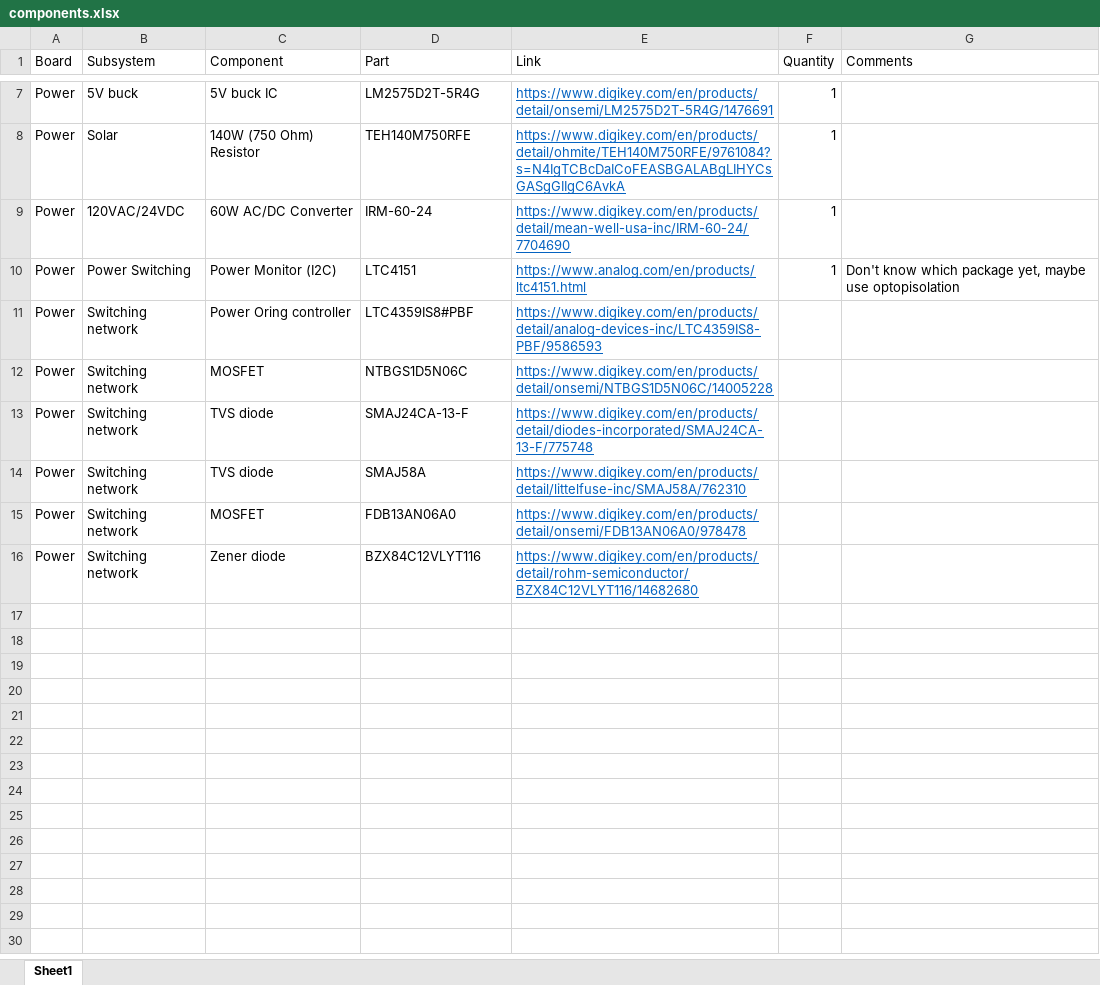
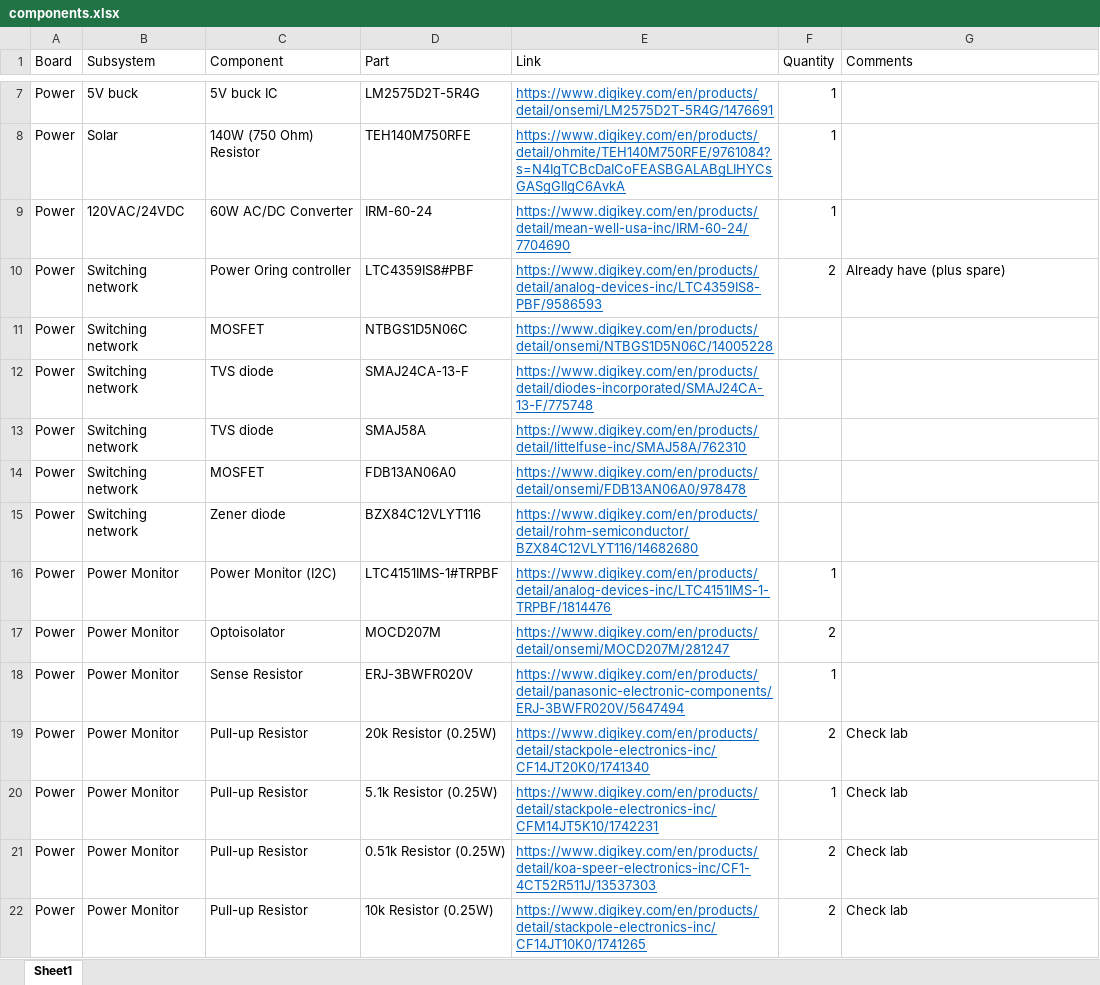
Before and after one commit to bobo-nums/ece445, an Excel workbook: datasheets/components.xlsx, sheet Sheet1, drawn as a sheet; only a part is shown, gaps mark what is left out; values as stored, in another font and other column widths than the file's, no borders; removed rows and columns are numbered as before the commit, all else as after; the diff names each change by its address in the sheet, - before the commit and + after, or states it on an @@ line.

Commit message:
adding components

```diff
--- a/datasheets/components.xlsx (sheet Sheet1)
+++ b/datasheets/components.xlsx (sheet Sheet1)
-row 10: Power | Power Switching | Power Monitor (I2C) | LTC4151 | https://www.analog.com/en/products/ltc4151.html | 1 | Don't know which package yet, maybe use optopisolation
-F10 (Quantity): (empty)
+F10 (Quantity): 2
-G10 (Comments): (empty)
+G10 (Comments): Already have (plus spare)
+row 16: Power | Power Monitor | Power Monitor (I2C) | LTC4151IMS-1#TRPBF | https://www.digikey.com/en/products/detail/analog-devices-inc/LTC4151IMS-1-TRPBF/1814476 | 1
+row 17: Power | Power Monitor | Optoisolator | MOCD207M | https://www.digikey.com/en/products/detail/onsemi/MOCD207M/281247 | 2
+row 18: Power | Power Monitor | Sense Resistor | ERJ-3BWFR020V | https://www.digikey.com/en/products/detail/panasonic-electronic-components/ERJ-3BWFR020V/5647494 | 1
+row 19: Power | Power Monitor | Pull-up Resistor | 20k Resistor (0.25W) | https://www.digikey.com/en/products/detail/stackpole-electronics-inc/CF14JT20K0/1741340 | 2 | Check lab
+row 20: Power | Power Monitor | Pull-up Resistor | 5.1k Resistor (0.25W) | https://www.digikey.com/en/products/detail/stackpole-electronics-inc/CFM14JT5K10/1742231 | 1 | Check lab
+row 21: Power | Power Monitor | Pull-up Resistor | 0.51k Resistor (0.25W) | https://www.digikey.com/en/products/detail/koa-speer-electronics-inc/CF1-4CT52R511J/13537303 | 2 | Check lab
+row 22: Power | Power Monitor | Pull-up Resistor | 10k Resistor (0.25W) | https://www.digikey.com/en/products/detail/stackpole-electronics-inc/CF14JT10K0/1741265 | 2 | Check lab
```
